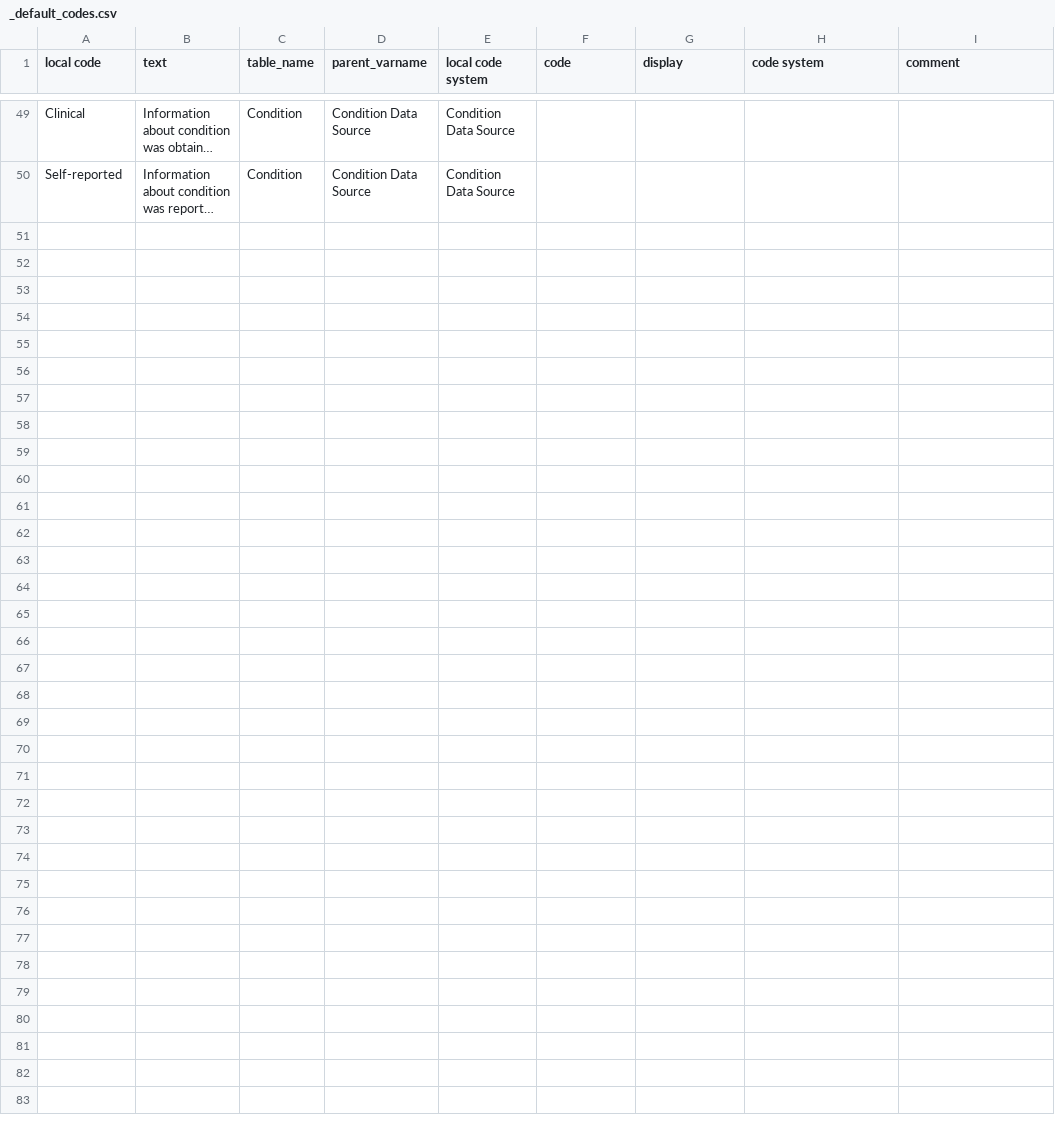
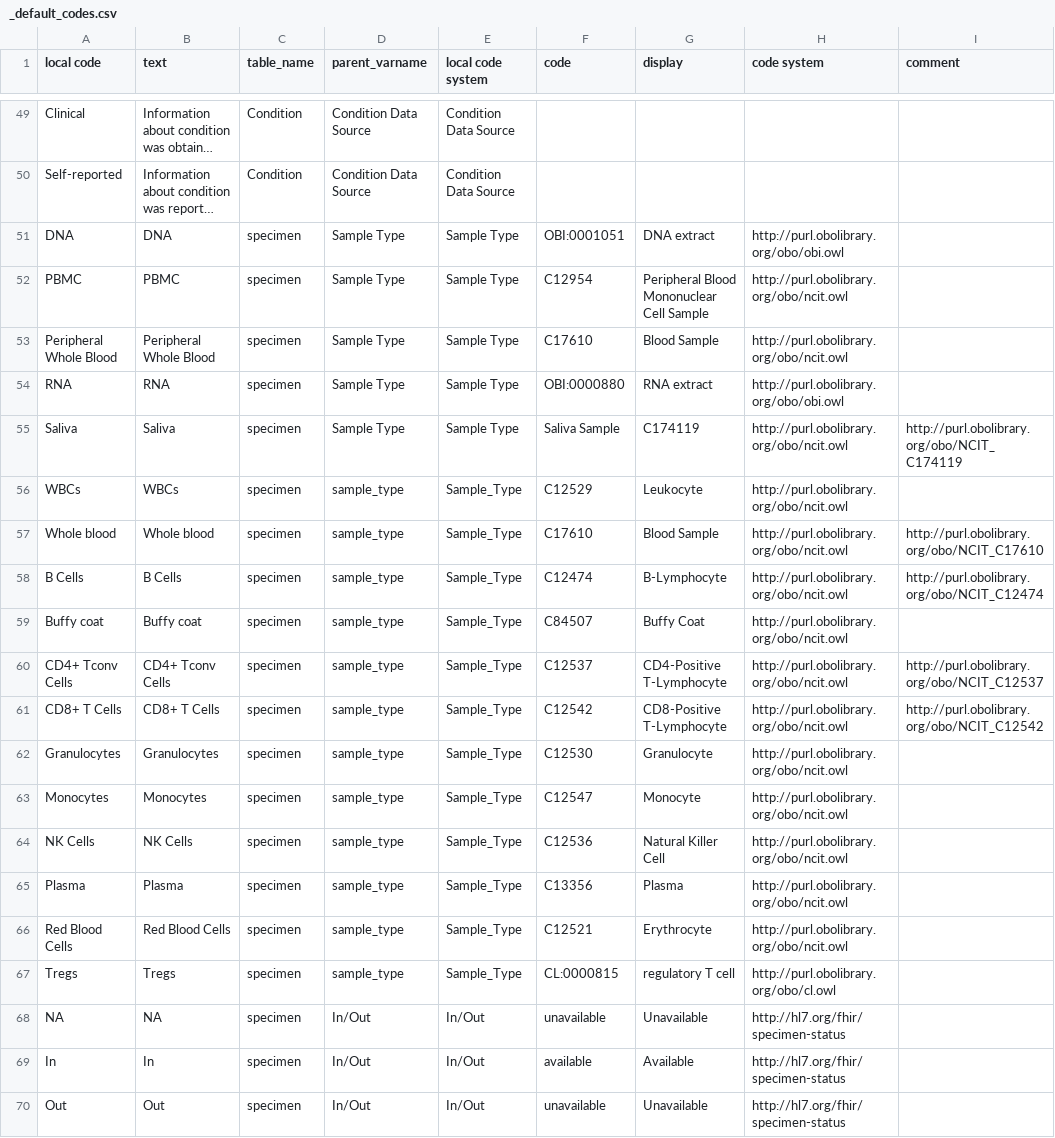
Before and after one commit to include-dcc/whistle-ingest-linkml, a CSV file: scripts/_default_codes.csv, drawn as a sheet; only a part is shown, gaps mark what is left out; long unchanged cells end in …; the diff names each change by its address in the sheet, - before the commit and + after, or states it on an @@ line.

Commit message:
Added values for specimen related terms

```diff
--- a/scripts/_default_codes.csv
+++ b/scripts/_default_codes.csv
+row 51: DNA | DNA | specimen | Sample Type | Sample Type | OBI:0001051 | DNA extract | http://purl.obolibrary.org/obo/obi.owl
+row 52: PBMC | PBMC | specimen | Sample Type | Sample Type | C12954 | Peripheral Blood Mononuclear Cell Sample | http://purl.obolibrary.org/obo/ncit.owl
+row 53: Peripheral Whole Blood | Peripheral Whole Blood | specimen | Sample Type | Sample Type | C17610 | Blood Sample | http://purl.obolibrary.org/obo/ncit.owl
+row 54: RNA | RNA | specimen | Sample Type | Sample Type | OBI:0000880 | RNA extract | http://purl.obolibrary.org/obo/obi.owl
+row 55: Saliva | Saliva | specimen | Sample Type | Sample Type | Saliva Sample | C174119 | http://purl.obolibrary.org/obo/ncit.owl | http://purl.obolibrary.org/obo/NCIT_C174119
+row 56: WBCs | WBCs | specimen | sample_type | Sample_Type | C12529 | Leukocyte | http://purl.obolibrary.org/obo/ncit.owl
+row 57: Whole blood | Whole blood | specimen | sample_type | Sample_Type | C17610 | Blood Sample | http://purl.obolibrary.org/obo/ncit.owl | http://purl.obolibrary.org/obo/NCIT_C17610
+row 58: B Cells | B Cells | specimen | sample_type | Sample_Type | C12474 | B-Lymphocyte | http://purl.obolibrary.org/obo/ncit.owl | http://purl.obolibrary.org/obo/NCIT_C12474
+row 59: Buffy coat | Buffy coat | specimen | sample_type | Sample_Type | C84507 | Buffy Coat | http://purl.obolibrary.org/obo/ncit.owl
+row 60: CD4+ Tconv Cells | CD4+ Tconv Cells | specimen | sample_type | Sample_Type | C12537 | CD4-Positive T-Lymphocyte | http://purl.obolibrary.org/obo/ncit.owl | http://purl.obolibrary.org/obo/NCIT_C12537
+row 61: CD8+ T Cells | CD8+ T Cells | specimen | sample_type | Sample_Type | C12542 | CD8-Positive T-Lymphocyte | http://purl.obolibrary.org/obo/ncit.owl | http://purl.obolibrary.org/obo/NCIT_C12542
+row 62: Granulocytes | Granulocytes | specimen | sample_type | Sample_Type | C12530 | Granulocyte | http://purl.obolibrary.org/obo/ncit.owl
+row 63: Monocytes | Monocytes | specimen | sample_type | Sample_Type | C12547 | Monocyte | http://purl.obolibrary.org/obo/ncit.owl
+row 64: NK Cells | NK Cells | specimen | sample_type | Sample_Type | C12536 | Natural Killer Cell | http://purl.obolibrary.org/obo/ncit.owl
+row 65: Plasma | Plasma | specimen | sample_type | Sample_Type | C13356 | Plasma | http://purl.obolibrary.org/obo/ncit.owl
+row 66: Red Blood Cells | Red Blood Cells | specimen | sample_type | Sample_Type | C12521 | Erythrocyte | http://purl.obolibrary.org/obo/ncit.owl
+row 67: Tregs | Tregs | specimen | sample_type | Sample_Type | CL:0000815 | regulatory T cell | http://purl.obolibrary.org/obo/cl.owl
+row 68: NA | NA | specimen | In/Out | In/Out | unavailable | Unavailable | http://hl7.org/fhir/specimen-status
+row 69: In | In | specimen | In/Out | In/Out | available | Available | http://hl7.org/fhir/specimen-status
+row 70: Out | Out | specimen | In/Out | In/Out | unavailable | Unavailable | http://hl7.org/fhir/specimen-status
```
